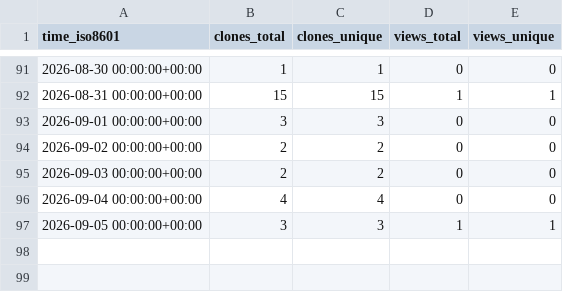
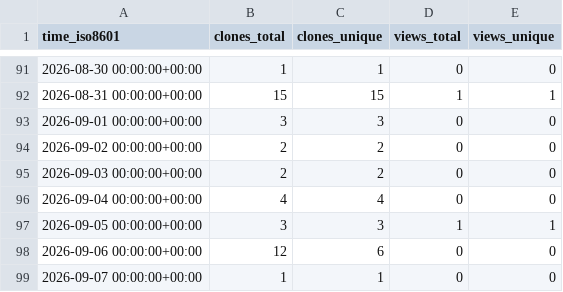
Before and after one commit to Ladbaby/Tresor, a CSV file: Ladbaby/Tresor/ghrs-data/views_clones_aggregate.csv, drawn as a sheet; only a part is shown, gaps mark what is left out.

```diff
--- a/Ladbaby/Tresor/ghrs-data/views_clones_aggregate.csv
+++ b/Ladbaby/Tresor/ghrs-data/views_clones_aggregate.csv
@@ -97 +97,3 @@ time_iso8601,clones_total,clones_unique,views_total,views_unique
 2026-09-05 00:00:00+00:00,3,3,1,1
+2026-09-06 00:00:00+00:00,12,6,0,0
+2026-09-07 00:00:00+00:00,1,1,0,0
```
Also changed, not shown: 1 other file.
